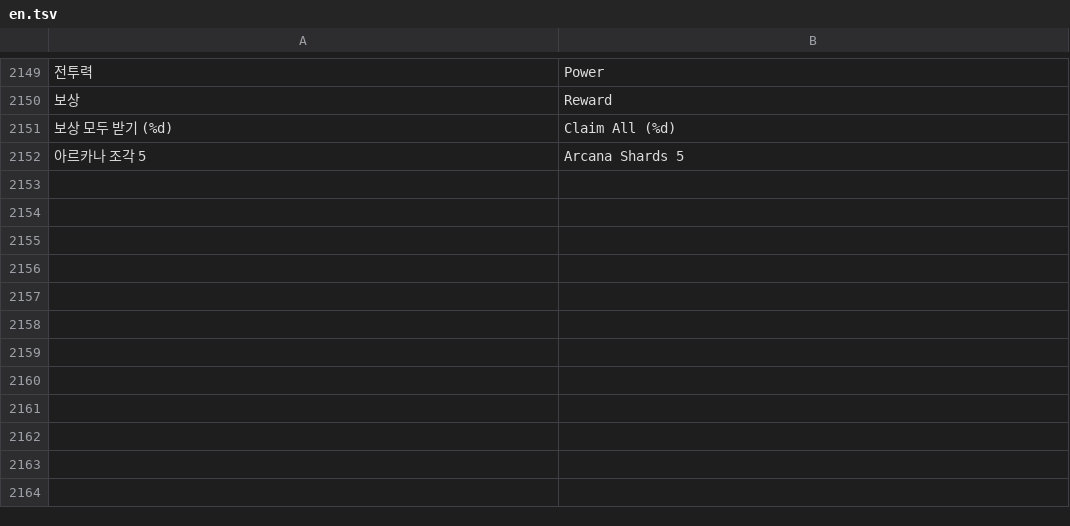
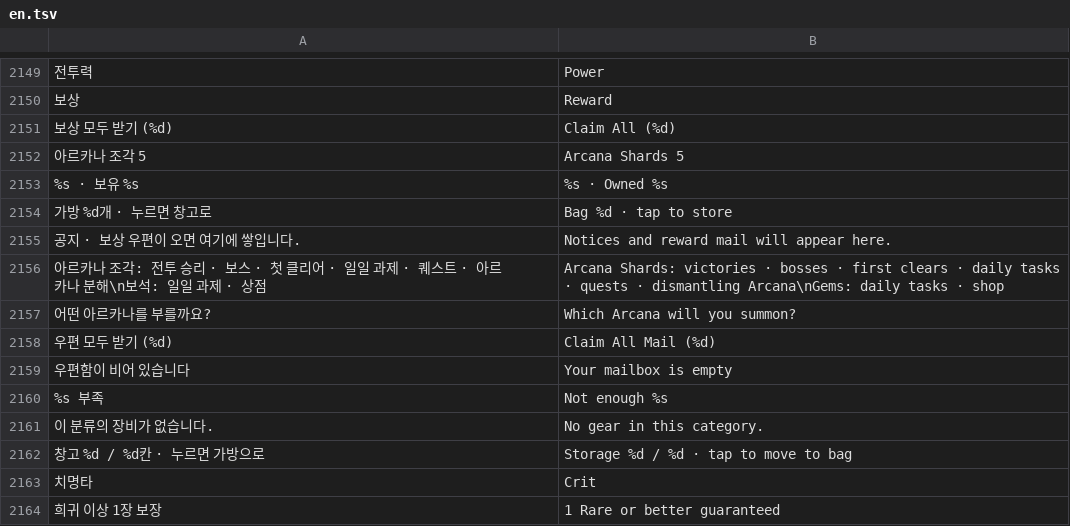
Before and after one commit to rkdtjsdh092970-sketch/dungeon-slash, a TSV file: roblox/lang/en.tsv, drawn as a sheet; only a part is shown, gaps mark what is left out; the diff names each change by its address in the sheet, - before the commit and + after, or states it on an @@ line.

```diff
--- a/roblox/lang/en.tsv
+++ b/roblox/lang/en.tsv
+row 2153: %s · 보유 %s | %s · Owned %s
+row 2154: 가방 %d개 · 누르면 창고로 | Bag %d · tap to store
+row 2155: 공지 · 보상 우편이 오면 여기에 쌓입니다. | Notices and reward mail will appear here.
+row 2156: 아르카나 조각: 전투 승리 · 보스 · 첫 클리어 · 일일 과제 · 퀘스트 · 아르카나 분해\n보석: 일일 과제 · 상점 | Arcana Shards: victories · bosses · first clears · daily tasks · quests · dismantling Arcana\nGems: daily tasks · shop
+row 2157: 어떤 아르카나를 부를까요? | Which Arcana will you summon?
+row 2158: 우편 모두 받기 (%d) | Claim All Mail (%d)
+row 2159: 우편함이 비어 있습니다 | Your mailbox is empty
+row 2160: %s 부족 | Not enough %s
+row 2161: 이 분류의 장비가 없습니다. | No gear in this category.
+row 2162: 창고 %d / %d칸 · 누르면 가방으로 | Storage %d / %d · tap to move to bag
+row 2163: 치명타 | Crit
+row 2164: 희귀 이상 1장 보장 | 1 Rare or better guaranteed
```
Also changed, not shown: 10 other files.
